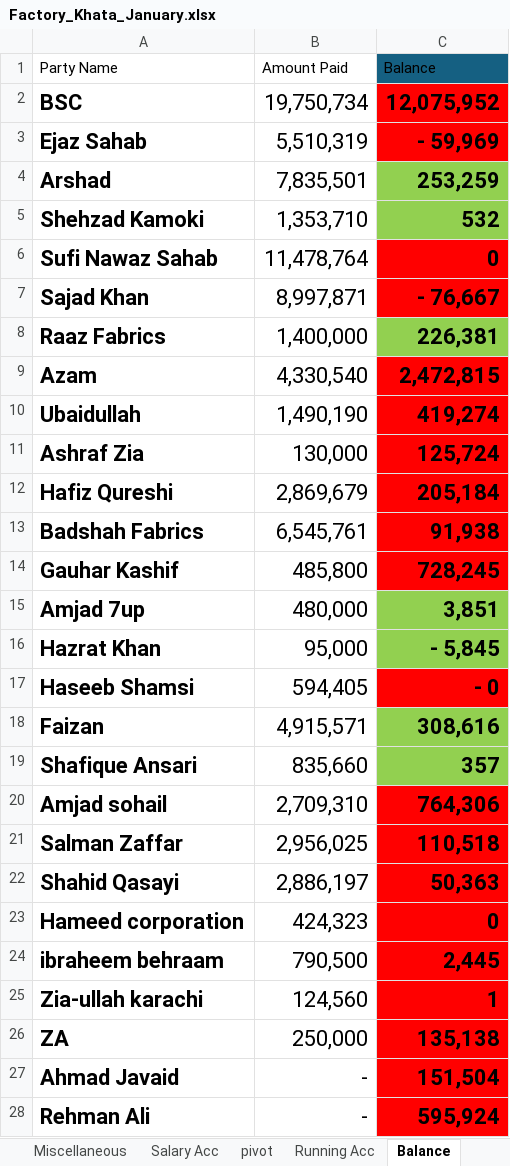
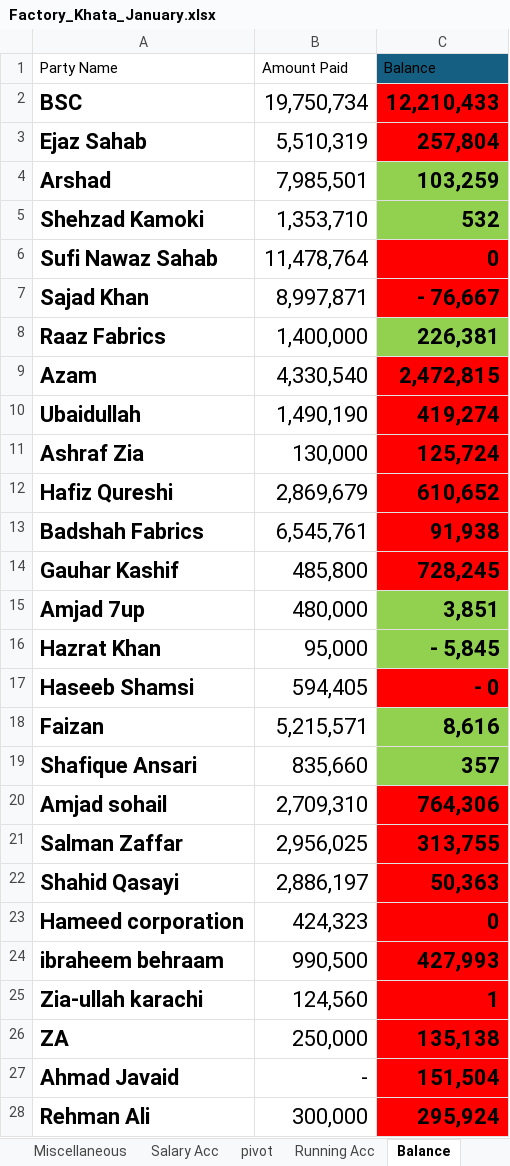
Before and after one commit to omerrazzaq4/AlHamd_Jan, an Excel workbook: Factory_Khata_January.xlsx, sheet Balance, drawn as a sheet; values as stored, in another font and other column widths than the file's, no borders; conditional formats and table styles not drawn; the diff names each change by its address in the sheet, - before the commit and + after, or states it on an @@ line.

```diff
--- a/Factory_Khata_January.xlsx (sheet Balance)
+++ b/Factory_Khata_January.xlsx (sheet Balance)
-C2 (Balance): 12,075,952
+C2 (Balance): 12,210,433
-C3 (Balance): - 59,969
+C3 (Balance): 257,804
-B4 (Amount Paid): 7,835,501
+B4 (Amount Paid): 7,985,501
-C4 (Balance): 253,259
+C4 (Balance): 103,259
-C12 (Balance): 205,184
+C12 (Balance): 610,652
-B18 (Amount Paid): 4,915,571
+B18 (Amount Paid): 5,215,571
-C18 (Balance): 308,616
+C18 (Balance): 8,616
-C21 (Balance): 110,518
+C21 (Balance): 313,755
-B24 (Amount Paid): 790,500
+B24 (Amount Paid): 990,500
-C24 (Balance): 2,445
+C24 (Balance): 427,993
-B28 (Amount Paid): -
+B28 (Amount Paid): 300,000
-C28 (Balance): 595,924
+C28 (Balance): 295,924
```
Also changed, not shown: sheet Cashbook, sheet Wood, sheet ledger, sheet Billing, sheet pivot, sheet Finish, 4 more sheets, formulas that keep their value.
